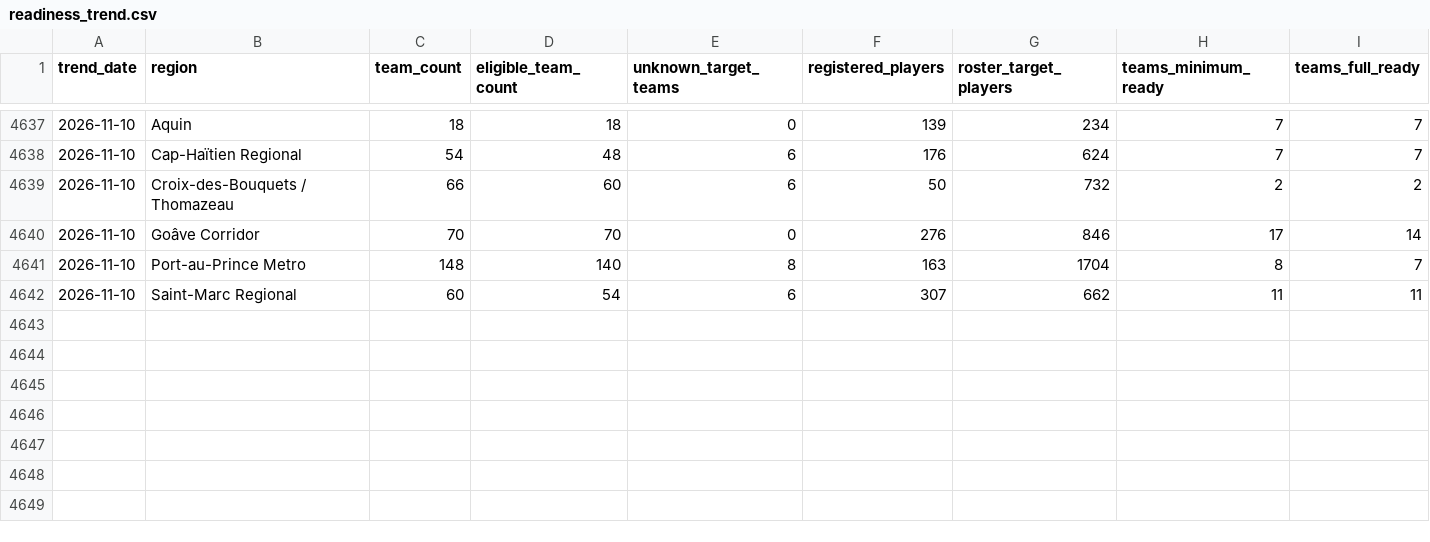
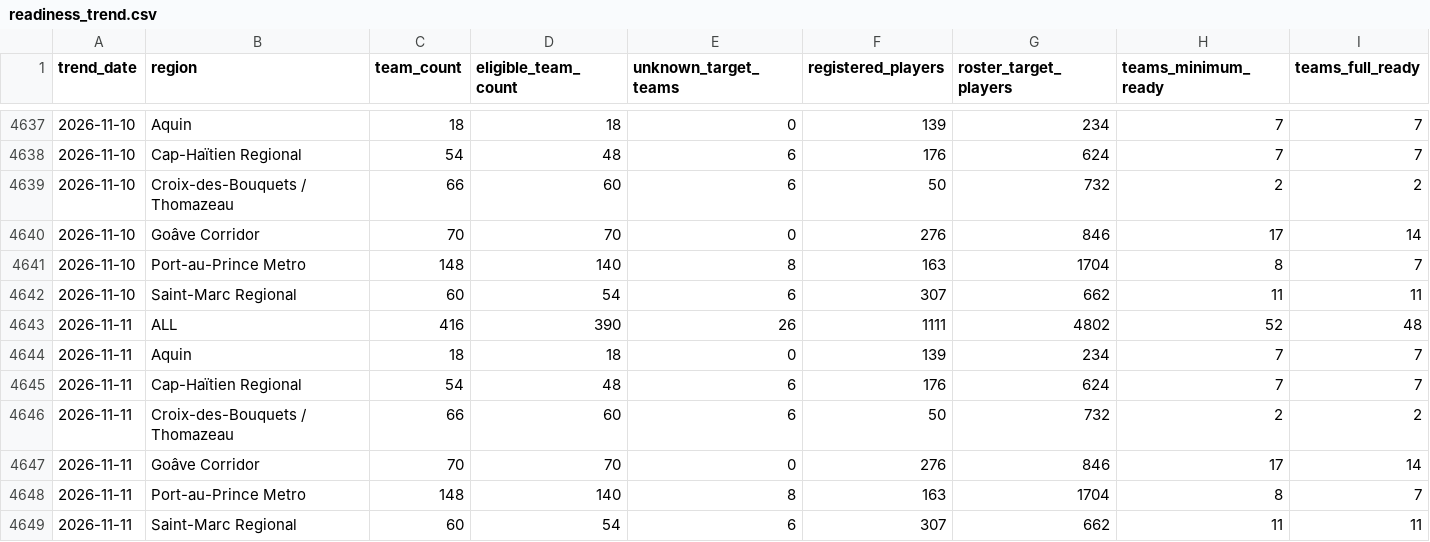
Before and after one commit to cap-git-01/ljh26-monitor, a CSV file: data/readiness_trend.csv, drawn as a sheet; only a part is shown, gaps mark what is left out; rows hold the shown columns only; the diff names each change by its address in the sheet, - before the commit and + after, or states it on an @@ line.

```diff
--- a/data/readiness_trend.csv
+++ b/data/readiness_trend.csv
+row 4643: 2026-11-11 | ALL | 416 | 390 | 26 | 1111 | 4802 | 52 | 48
+row 4644: 2026-11-11 | Aquin | 18 | 18 | 0 | 139 | 234 | 7 | 7
+row 4645: 2026-11-11 | Cap-Haïtien Regional | 54 | 48 | 6 | 176 | 624 | 7 | 7
+row 4646: 2026-11-11 | Croix-des-Bouquets / Thomazeau | 66 | 60 | 6 | 50 | 732 | 2 | 2
+row 4647: 2026-11-11 | Goâve Corridor | 70 | 70 | 0 | 276 | 846 | 17 | 14
+row 4648: 2026-11-11 | Port-au-Prince Metro | 148 | 140 | 8 | 163 | 1704 | 8 | 7
+row 4649: 2026-11-11 | Saint-Marc Regional | 60 | 54 | 6 | 307 | 662 | 11 | 11
```
Also changed, not shown: data/readiness.csv, 1 other file.
